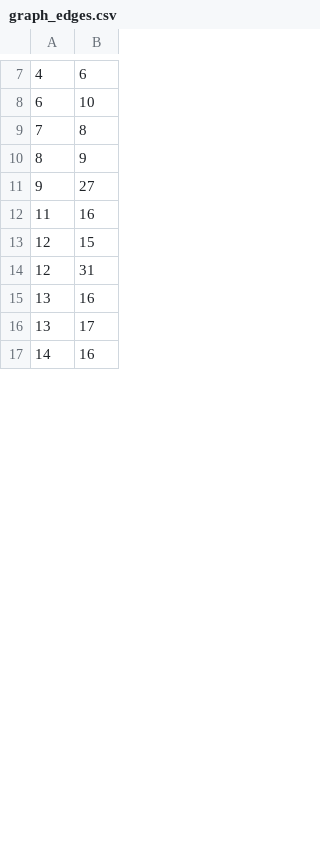
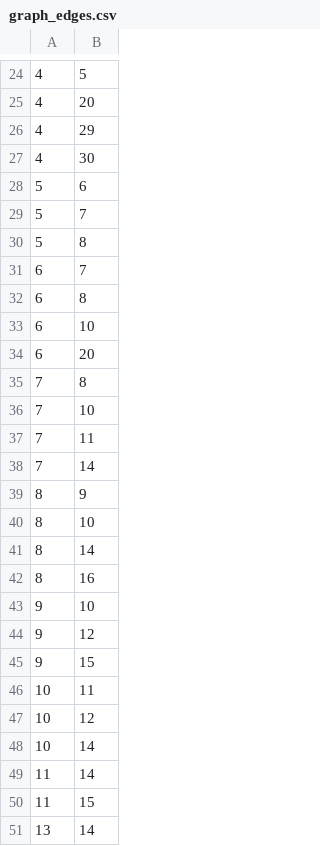
Before and after one commit to rFalque/pointCloudSkeletonization, a CSV file: data/output/graph_edges.csv, drawn as a sheet; only a part is shown, gaps mark what is left out; the shorter side is filled out with more unchanged rows; the diff covers the shown part only.

```diff
--- a/data/output/graph_edges.csv
+++ b/data/output/graph_edges.csv
@@ -7,10 +24,28 @@
-4, 6
+4, 5
+4, 20
+4, 29
+4, 30
+5, 6
+5, 7
+5, 8
+6, 7
+6, 8
 6, 10
+6, 20
 7, 8
+7, 10
+7, 11
+7, 14
 8, 9
-9, 27
-11, 16
-12, 15
-12, 31
-13, 16
-13, 17
+8, 10
+8, 14
+8, 16
+9, 10
+9, 12
+9, 15
+10, 11
+10, 12
+10, 14
+11, 14
+11, 15
+13, 14
```
Also changed, not shown: 59 added rows, 6 removed rows and 20 edited cells elsewhere in this file, data/output/graph_nodes.csv, 17 other files.
